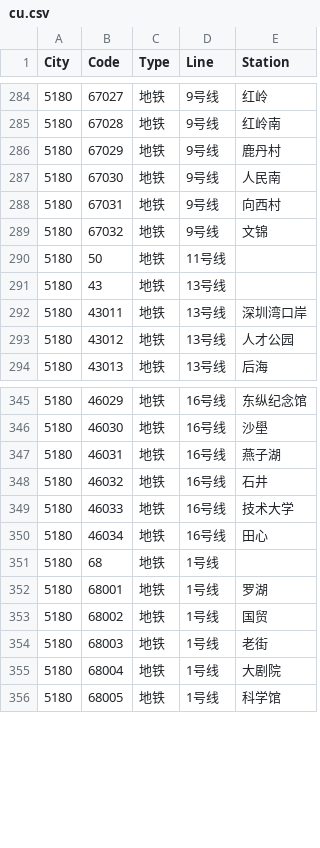
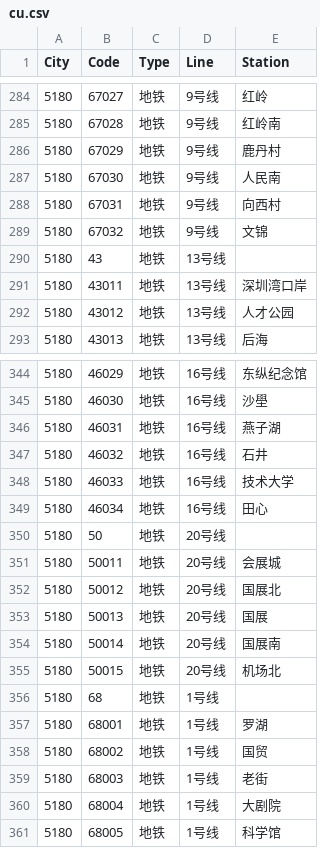
Before and after one commit to HaoTian22/tripreader-data, a CSV file: Guangdong/Shenzhen/cu.csv, drawn as a sheet; only a part is shown, gaps mark what is left out.

Commit message:
Correct data

```diff
--- a/Guangdong/Shenzhen/cu.csv
+++ b/Guangdong/Shenzhen/cu.csv
@@ -289,3 +289,2 @@ City,Code,Type,Line,Station
 5180,67032,地铁,9号线,文锦
-5180,50,地铁,11号线,
 5180,43,地铁,13号线,
@@ -350,2 +349,8 @@ City,Code,Type,Line,Station
 5180,46034,地铁,16号线,田心
+5180,50,地铁,20号线,
+5180,50011,地铁,20号线,会展城
+5180,50012,地铁,20号线,国展北
+5180,50013,地铁,20号线,国展
+5180,50014,地铁,20号线,国展南
+5180,50015,地铁,20号线,机场北
 5180,68,地铁,1号线,
```
